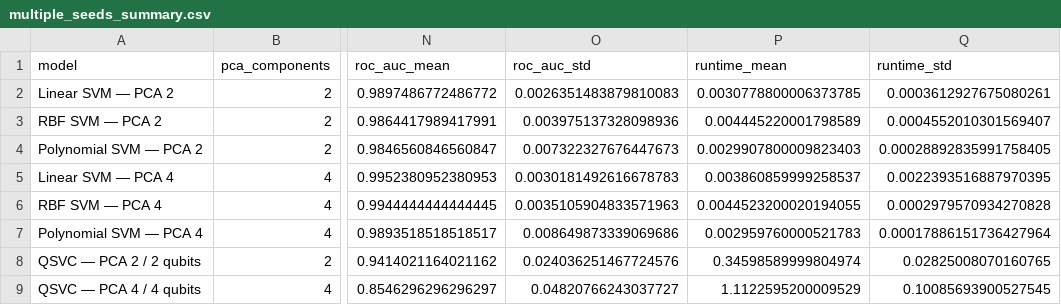
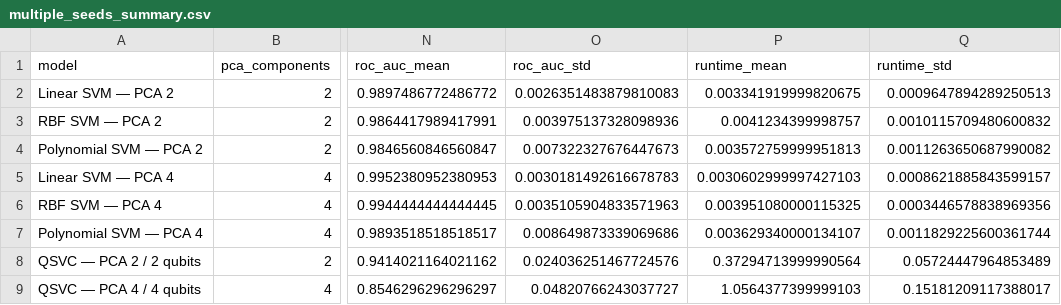
Before and after one commit to SinaQP/SVM-Vs-QSVM, a CSV file: results/multiple_seeds_summary.csv, drawn as a sheet; only a part is shown, gaps mark what is left out; the diff names each change by its address in the sheet, - before the commit and + after, or states it on an @@ line.

```diff
--- a/results/multiple_seeds_summary.csv
+++ b/results/multiple_seeds_summary.csv
-P2 (runtime_mean): 0.0030778800006373785
+P2 (runtime_mean): 0.003341919999820675
-Q2 (runtime_std): 0.0003612927675080261
+Q2 (runtime_std): 0.0009647894289250513
-P3 (runtime_mean): 0.004445220001798589
+P3 (runtime_mean): 0.0041234399998757
-Q3 (runtime_std): 0.0004552010301569407
+Q3 (runtime_std): 0.0010115709480600832
-P4 (runtime_mean): 0.0029907800009823403
+P4 (runtime_mean): 0.003572759999951813
-Q4 (runtime_std): 0.00028892835991758405
+Q4 (runtime_std): 0.0011263650687990082
-P5 (runtime_mean): 0.003860859999258537
+P5 (runtime_mean): 0.0030602999997427103
-Q5 (runtime_std): 0.0022393516887970395
+Q5 (runtime_std): 0.0008621885843599157
-P6 (runtime_mean): 0.0044523200020194055
+P6 (runtime_mean): 0.003951080000115325
-Q6 (runtime_std): 0.0002979570934270828
+Q6 (runtime_std): 0.0003446578838969356
-P7 (runtime_mean): 0.002959760000521783
+P7 (runtime_mean): 0.003629340000134107
-Q7 (runtime_std): 0.00017886151736427964
+Q7 (runtime_std): 0.0011829225600361744
-P8 (runtime_mean): 0.34598589999804974
+P8 (runtime_mean): 0.37294713999990564
-Q8 (runtime_std): 0.02825008070160765
+Q8 (runtime_std): 0.05724447964853489
-P9 (runtime_mean): 1.1122595200009529
+P9 (runtime_mean): 1.0564377399999103
-Q9 (runtime_std): 0.10085693900527545
+Q9 (runtime_std): 0.15181209117388017
```
Also changed, not shown: results/classical_multiple_seeds.csv, results/quantum_feature_map_ablation.csv, 39 other files.
